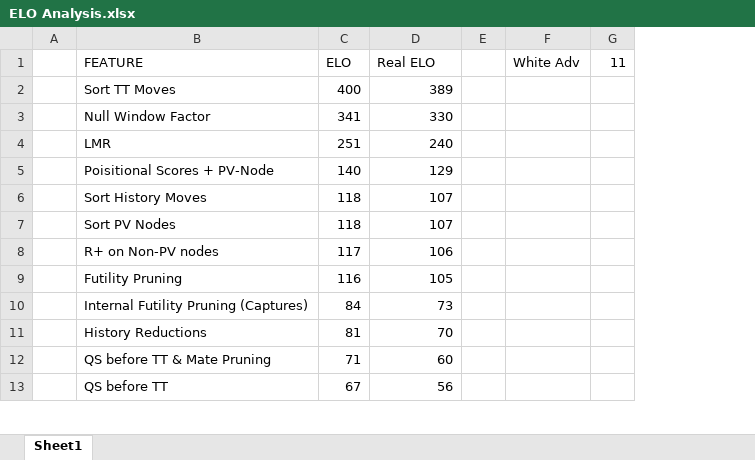
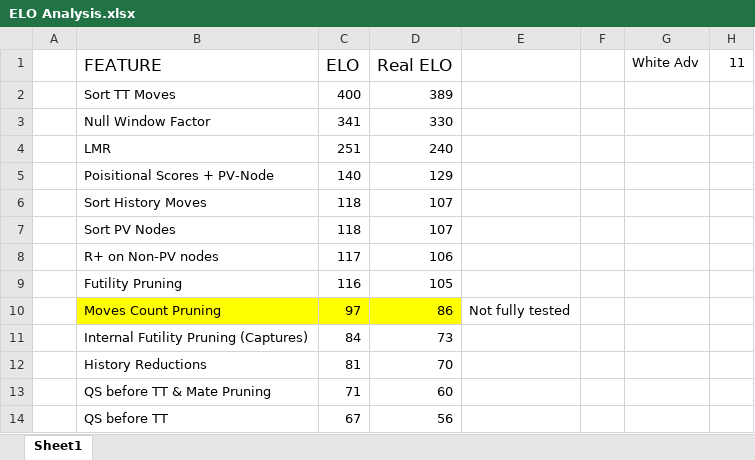
Before and after one commit to dannyperichlara/orobasUI, an Excel workbook: public/ELO Analysis.xlsx, sheet Sheet1, drawn as a sheet; only a part is shown; values as stored, in another font and other column widths than the file's, no borders; the diff names each change by its address in the sheet, - before the commit and + after, or states it on an @@ line.

```diff
--- a/public/ELO Analysis.xlsx (sheet Sheet1)
+++ b/public/ELO Analysis.xlsx (sheet Sheet1)
+column E, empty
@@ B1:D1 text size: larger @@
+row 10:  | Moves Count Pruning | 97 | 86 | Not fully tested
```
Also changed, not shown: formulas that keep their value, 3 other files.
